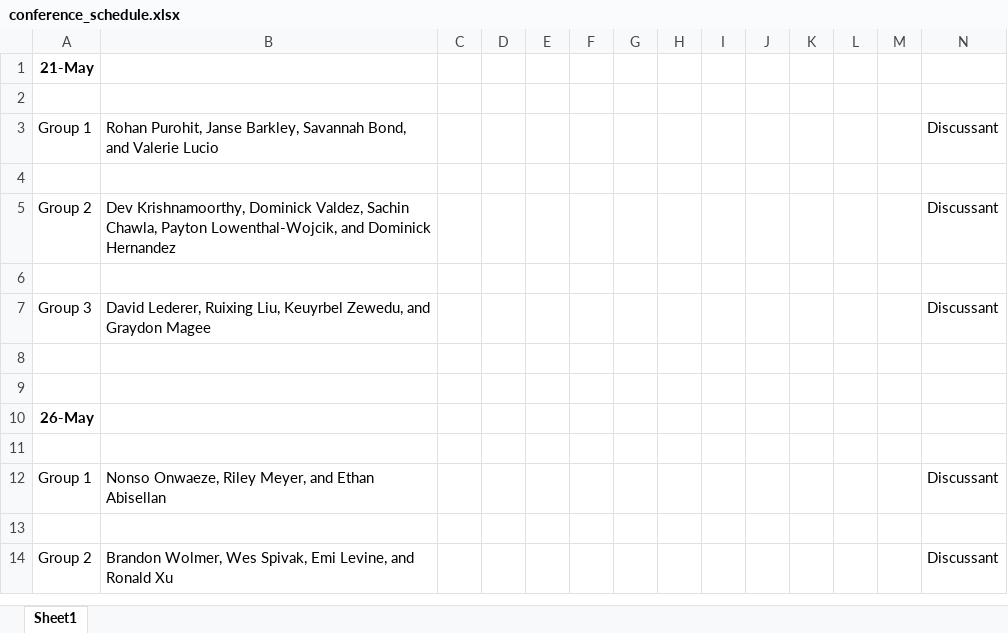
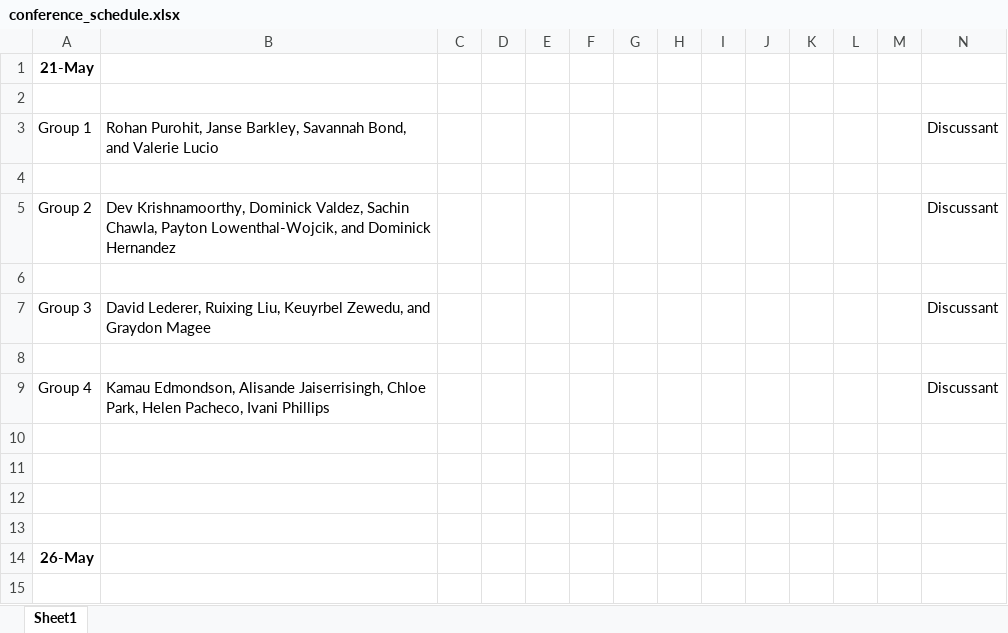
Before and after one commit to jnseawright/PS312, an Excel workbook: conference_schedule.xlsx, sheet Sheet1, drawn as a sheet; only a part is shown; the shorter side is filled out with more unchanged rows; values as stored, in another font and other column widths than the file's, no borders; rows hold the shown columns only; the diff names each change by its address in the sheet, - before the commit and + after, or states it on an @@ line.

Commit message:
conference schedule

```diff
--- a/conference_schedule.xlsx (sheet Sheet1)
+++ b/conference_schedule.xlsx (sheet Sheet1)
+row 9: Group 4 | Kamau Edmondson, Alisande Jaiserrisingh, Chloe Park, Helen Pacheco, Ivani Phillips |  |  |  |  |  |  |  |  |  |  |  | Discussant
+row 10: (empty)
+row 11: (empty)
+row 12: (empty)
```
